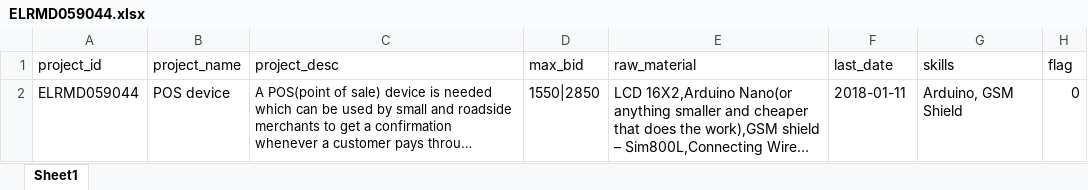
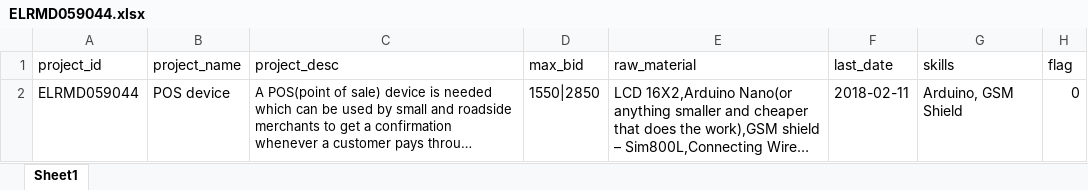
Before and after one commit to elecbits16/Research, an Excel workbook: makerclan/projects/ELRMD059044/ELRMD059044.xlsx, sheet Sheet1, drawn as a sheet; long unchanged cells end in …; values as stored, in another font and other column widths than the file's, no borders; the diff names each change by its address in the sheet, - before the commit and + after, or states it on an @@ line.

```diff
--- a/makerclan/projects/ELRMD059044/ELRMD059044.xlsx (sheet Sheet1)
+++ b/makerclan/projects/ELRMD059044/ELRMD059044.xlsx (sheet Sheet1)
-F2 (last_date): 2018-01-11
+F2 (last_date): 2018-02-11
```
Also changed, not shown: makerclan/projects/ELRMD059043/ELRMD059043.xlsx, makerclan/projects/ELRMD059045/ELRMD059045.xlsx, 24 other files.
